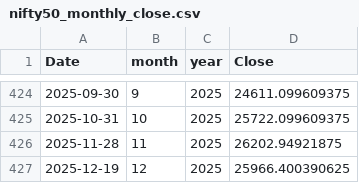
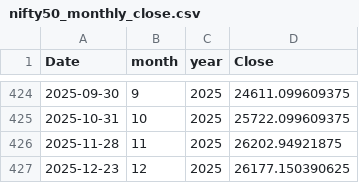
Before and after one commit to Deepaneesh/Investment-Analysis---A-Statistical-Perspective, a CSV file: input/nifty50_monthly_close.csv, drawn as a sheet; only a part is shown, gaps mark what is left out.

```diff
--- a/input/nifty50_monthly_close.csv
+++ b/input/nifty50_monthly_close.csv
@@ -426,2 +426,2 @@
 2025-11-28,11,2025,26202.94921875
-2025-12-19,12,2025,25966.400390625
+2025-12-23,12,2025,26177.150390625
```
Also changed, not shown: 3 other files.
